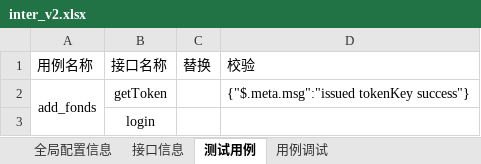
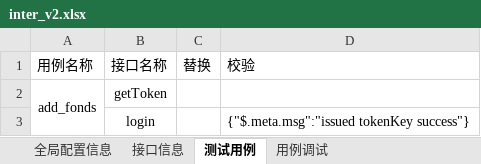
Before and after one commit to lizongjian/autotest, an Excel workbook: case/inter_v2.xlsx, sheet 测试用例, drawn as a sheet; values as stored, in another font and other column widths than the file's, no borders; the diff names each change by its address in the sheet, - before the commit and + after, or states it on an @@ line.

```diff
--- a/case/inter_v2.xlsx (sheet 测试用例)
+++ b/case/inter_v2.xlsx (sheet 测试用例)
-D2: {"$.meta.msg":"issued tokenKey success"}
+D2: (empty)
-D3: (empty)
+D3: {"$.meta.msg":"issued tokenKey success"}
```
Also changed, not shown: sheet 接口信息, case/UI.xlsx, 12 other files.
